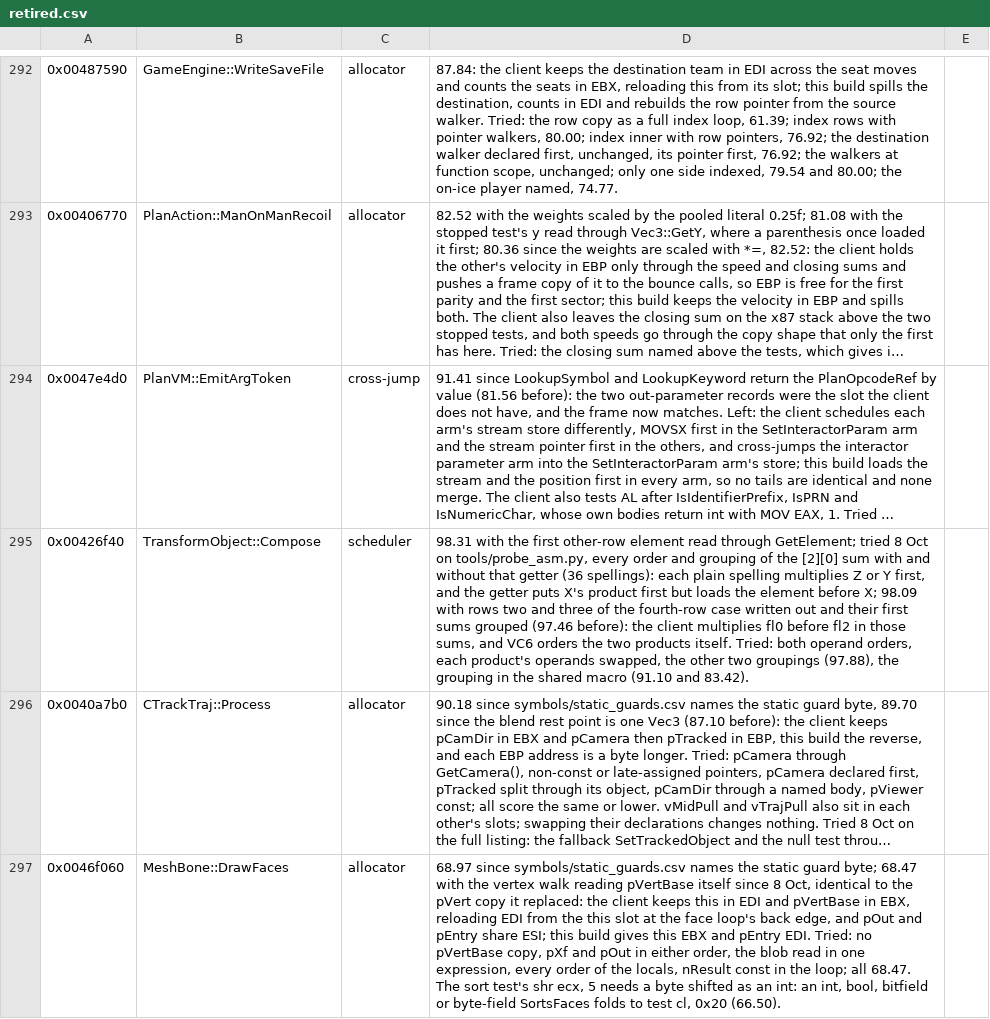
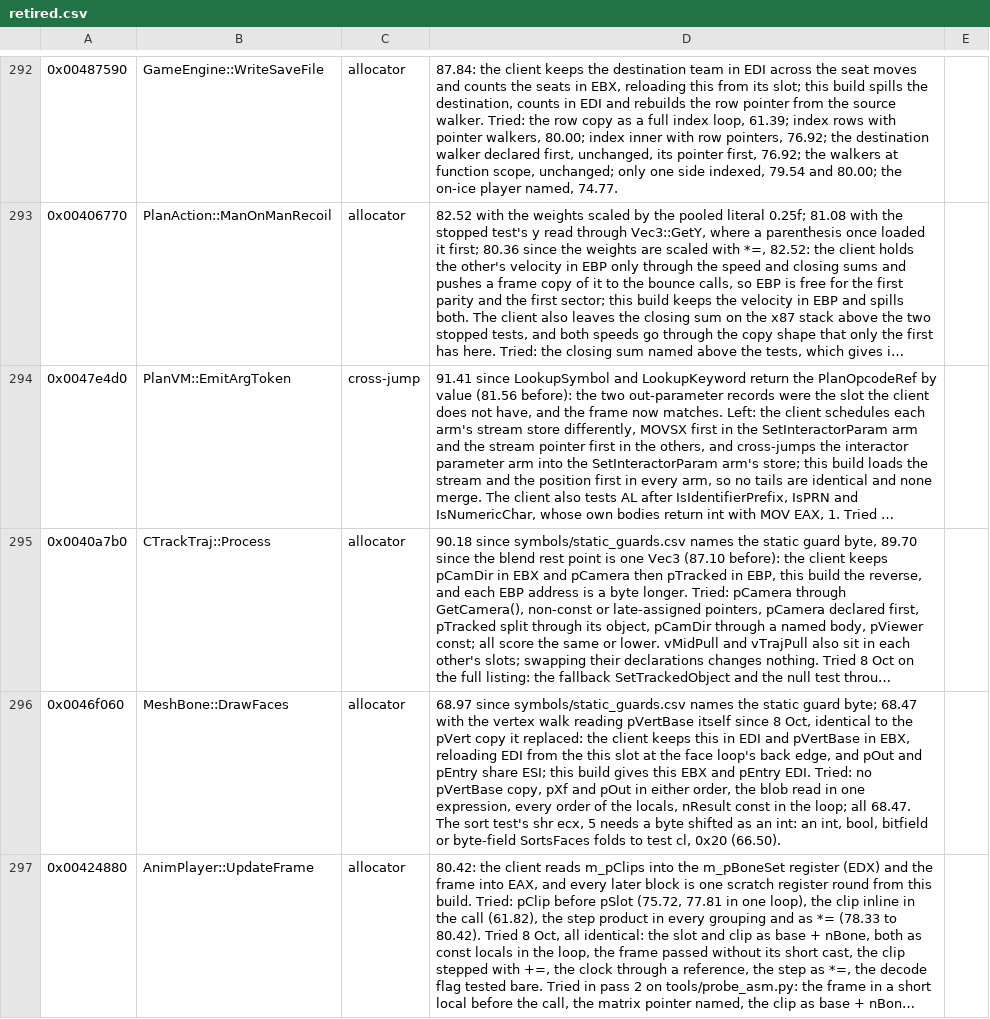
Before and after one commit to zach2good/hyperblade-20XX, a CSV file: symbols/retired.csv, drawn as a sheet; only a part is shown, gaps mark what is left out; the shorter side is filled out with more unchanged rows; long unchanged cells end in …; the diff names each change by its address in the sheet, - before the commit and + after, or states it on an @@ line.

Commit message:
Match `TransformObject::Compose`

```diff
--- a/symbols/retired.csv
+++ b/symbols/retired.csv
-row 295: 0x00426f40 | TransformObject::Compose | scheduler | 98.31 with the first other-row element read through GetElement; tried 8 Oct on tools/probe_asm.py, every order and grouping of the [2][0] sum with and without that getter (36 spellings): each plain spelling multiplies Z or Y first, and the getter puts X's product first but loads the element before X; 98.09 with rows two and three of the fourth-row case written out and their first sums grouped (97.46 before): the client multiplies fl0 before fl2 in those sums, and VC6 orders the two products itself. Tried: both operand orders, each product's operands swapped, the other two groupings (97.88), the grouping in the shared macro (91.10 and 83.42).
```
Also changed, not shown: 1 other file.
